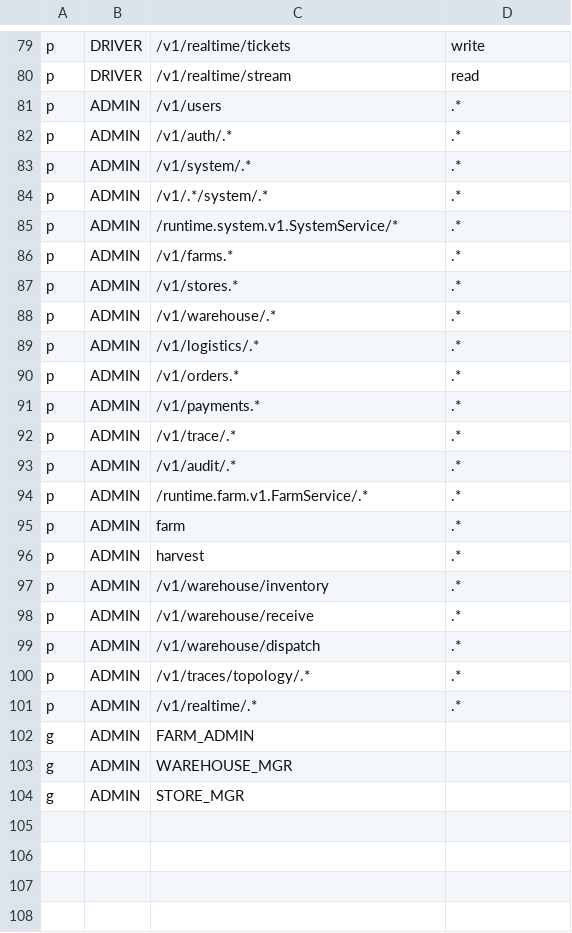
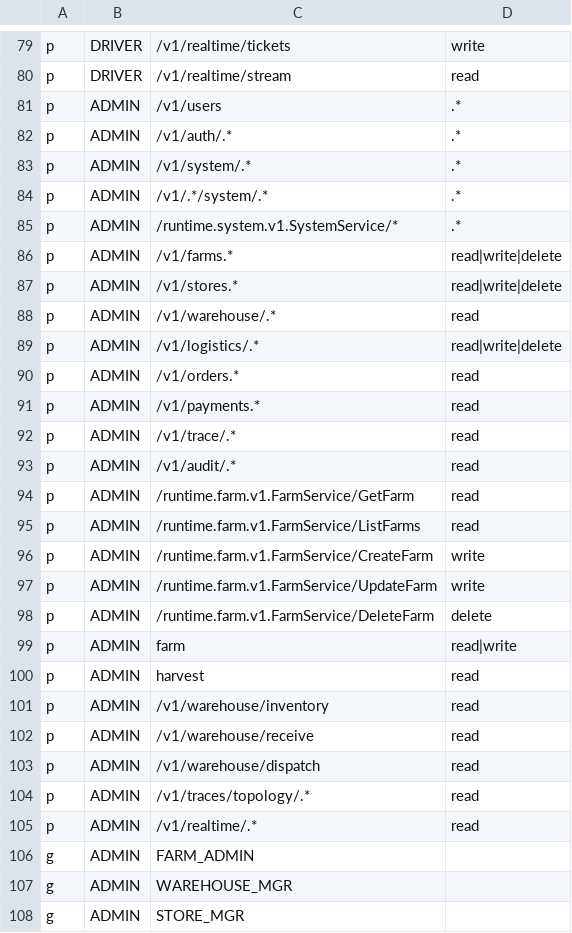
Before and after one commit to dungxbuif/RuntimeRoasters, a CSV file: src/apps/auth-service/internal/infrastructure/casbin/default_policies.csv, drawn as a sheet; only a part is shown, gaps mark what is left out.

Commit message:
refactor(ui): harden RBAC, optimize performance, and document technical flows
- Restricted ADMIN to read-only domain actions in Casbin policies.
- Implemented page-level CasbinGuard protection for Harvests and Orders.
- Added route filtering in LogisticsMap to show only active shipment paths.
- Applied next/dynamic to ArchitectureTopology and LogisticsMap for better performance.
- Updated session context in docs/CONTEXT.md.

```diff
--- a/src/apps/auth-service/internal/infrastructure/casbin/default_policies.csv
+++ b/src/apps/auth-service/internal/infrastructure/casbin/default_policies.csv
@@ -85,18 +85,22 @@ p, ADMIN, /v1/.*/system/.*, .*
 p, ADMIN, /runtime.system.v1.SystemService/*, .*
-p, ADMIN, /v1/farms.*, .*
-p, ADMIN, /v1/stores.*, .*
-p, ADMIN, /v1/warehouse/.*, .*
-p, ADMIN, /v1/logistics/.*, .*
-p, ADMIN, /v1/orders.*, .*
-p, ADMIN, /v1/payments.*, .*
-p, ADMIN, /v1/trace/.*, .*
-p, ADMIN, /v1/audit/.*, .*
-p, ADMIN, /runtime.farm.v1.FarmService/.*, .*
-p, ADMIN, farm, .*
-p, ADMIN, harvest, .*
-p, ADMIN, /v1/warehouse/inventory, .*
-p, ADMIN, /v1/warehouse/receive, .*
-p, ADMIN, /v1/warehouse/dispatch, .*
-p, ADMIN, /v1/traces/topology/.*, .*
-p, ADMIN, /v1/realtime/.*, .*
+p, ADMIN, /v1/farms.*, read|write|delete
+p, ADMIN, /v1/stores.*, read|write|delete
+p, ADMIN, /v1/warehouse/.*, read
+p, ADMIN, /v1/logistics/.*, read|write|delete
+p, ADMIN, /v1/orders.*, read
+p, ADMIN, /v1/payments.*, read
+p, ADMIN, /v1/trace/.*, read
+p, ADMIN, /v1/audit/.*, read
+p, ADMIN, /runtime.farm.v1.FarmService/GetFarm, read
+p, ADMIN, /runtime.farm.v1.FarmService/ListFarms, read
+p, ADMIN, /runtime.farm.v1.FarmService/CreateFarm, write
+p, ADMIN, /runtime.farm.v1.FarmService/UpdateFarm, write
+p, ADMIN, /runtime.farm.v1.FarmService/DeleteFarm, delete
+p, ADMIN, farm, read|write
+p, ADMIN, harvest, read
+p, ADMIN, /v1/warehouse/inventory, read
+p, ADMIN, /v1/warehouse/receive, read
+p, ADMIN, /v1/warehouse/dispatch, read
+p, ADMIN, /v1/traces/topology/.*, read
+p, ADMIN, /v1/realtime/.*, read
 g, ADMIN, FARM_ADMIN
```
Also changed, not shown: 6 other files.
